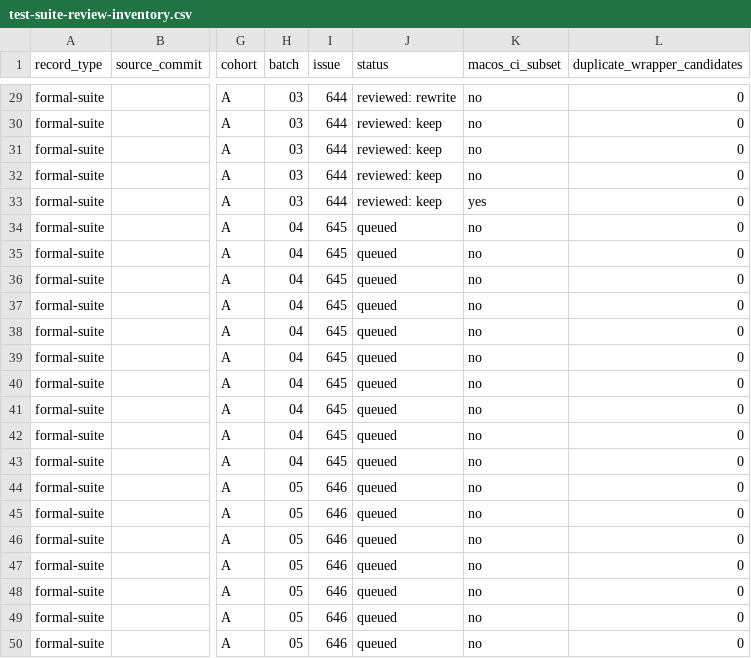
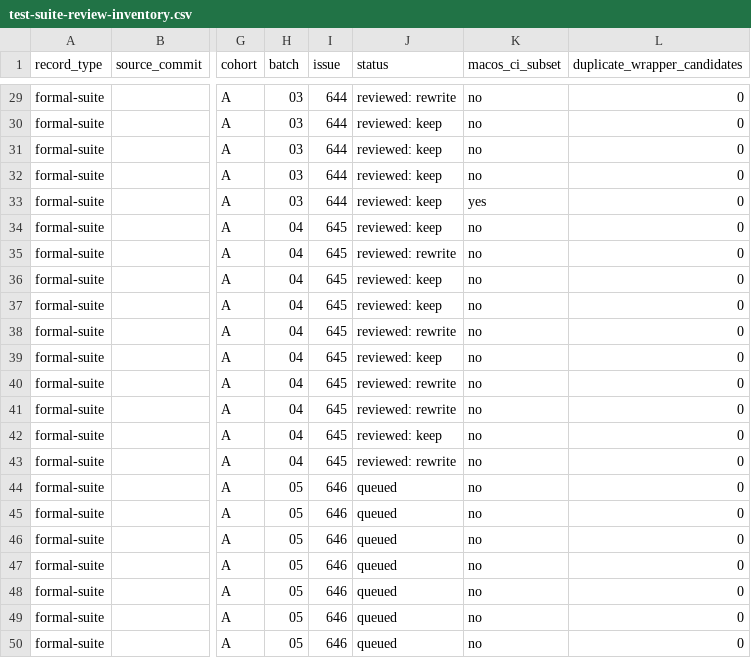
Before and after one commit to hmj1026/dhpk, a CSV file: docs/test-suite-review-inventory.csv, drawn as a sheet; only a part is shown, gaps mark what is left out; the diff names each change by its address in the sheet, - before the commit and + after, or states it on an @@ line.

Commit message:
test: audit cohort A batch 04

```diff
--- a/docs/test-suite-review-inventory.csv
+++ b/docs/test-suite-review-inventory.csv
-J34 (status): queued
+J34 (status): reviewed: keep
-J35 (status): queued
+J35 (status): reviewed: rewrite
-J36:J37 (status): queued
+J36:J37 (status): reviewed: keep
-J38 (status): queued
+J38 (status): reviewed: rewrite
-J39 (status): queued
+J39 (status): reviewed: keep
-J40:J41 (status): queued
+J40:J41 (status): reviewed: rewrite
-J42 (status): queued
+J42 (status): reviewed: keep
-J43 (status): queued
+J43 (status): reviewed: rewrite
```
Also changed, not shown: generated/claude-marketplace/package/docs/test-suite-review-inventory.csv, 8 other files.
